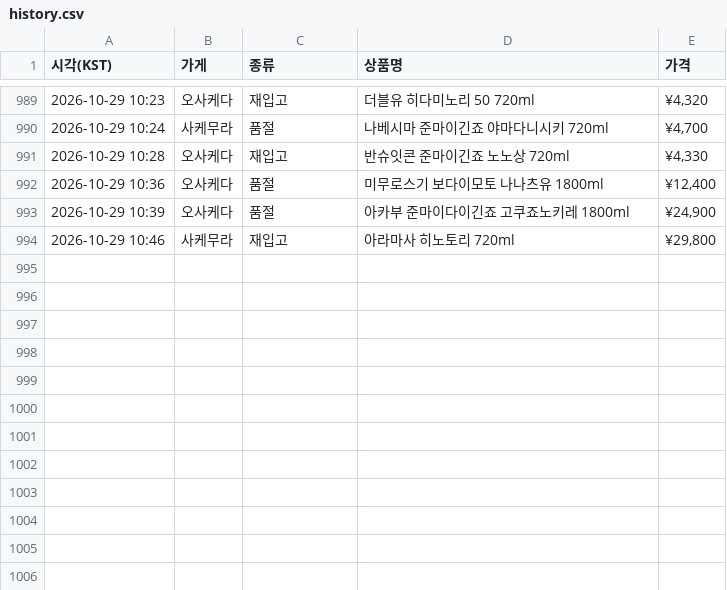
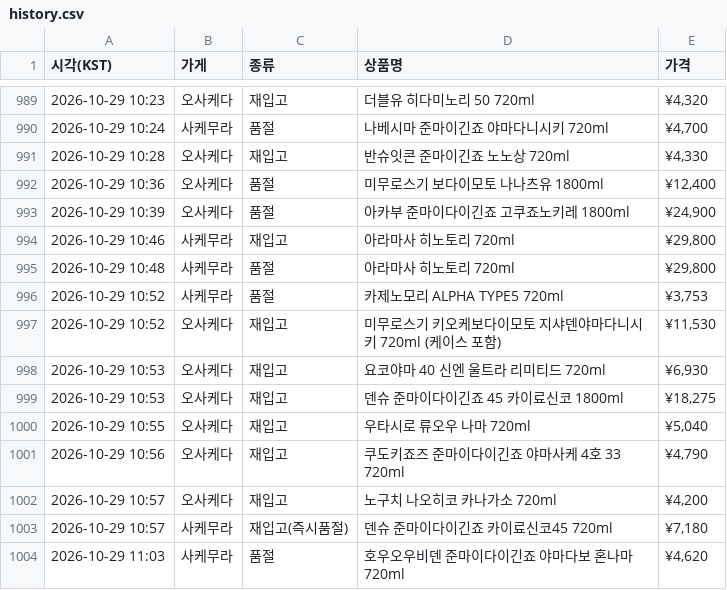
Before and after one commit to zerocustom84-alt/sake-watch, a CSV file: history.csv, drawn as a sheet; only a part is shown, gaps mark what is left out; the diff names each change by its address in the sheet, - before the commit and + after, or states it on an @@ line.

```diff
--- a/history.csv
+++ b/history.csv
+row 995: 2026-10-29 10:48 | 사케무라 | 품절 | 아라마사 히노토리 720ml | ¥29,800
+row 996: 2026-10-29 10:52 | 사케무라 | 품절 | 카제노모리 ALPHA TYPE5 720ml | ¥3,753
+row 997: 2026-10-29 10:52 | 오사케다 | 재입고 | 미무로스기 키오케보다이모토 지샤덴야마다니시키 720ml (케이스 포함) | ¥11,530
+row 998: 2026-10-29 10:53 | 오사케다 | 재입고 | 요코야마 40 신엔 울트라 리미티드 720ml | ¥6,930
+row 999: 2026-10-29 10:53 | 오사케다 | 재입고 | 덴슈 준마이다이긴죠 45 카이료신코 1800ml | ¥18,275
+row 1000: 2026-10-29 10:55 | 오사케다 | 재입고 | 우타시로 류오우 나마 720ml | ¥5,040
+row 1001: 2026-10-29 10:56 | 오사케다 | 재입고 | 쿠도키죠즈 준마이다이긴죠 야마사케 4호 33 720ml | ¥4,790
+row 1002: 2026-10-29 10:57 | 오사케다 | 재입고 | 노구치 나오히코 카나가소 720ml | ¥4,200
+row 1003: 2026-10-29 10:57 | 사케무라 | 재입고(즉시품절) | 덴슈 준마이다이긴죠 카이료신코45 720ml | ¥7,180
+row 1004: 2026-10-29 11:03 | 사케무라 | 품절 | 호우오우비덴 준마이다이긴죠 야마다보 혼나마 720ml | ¥4,620
```
Also changed, not shown: 2 other files.
